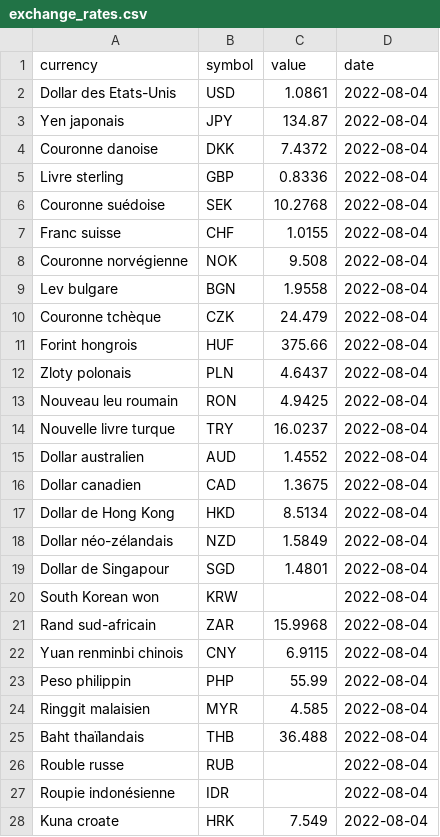
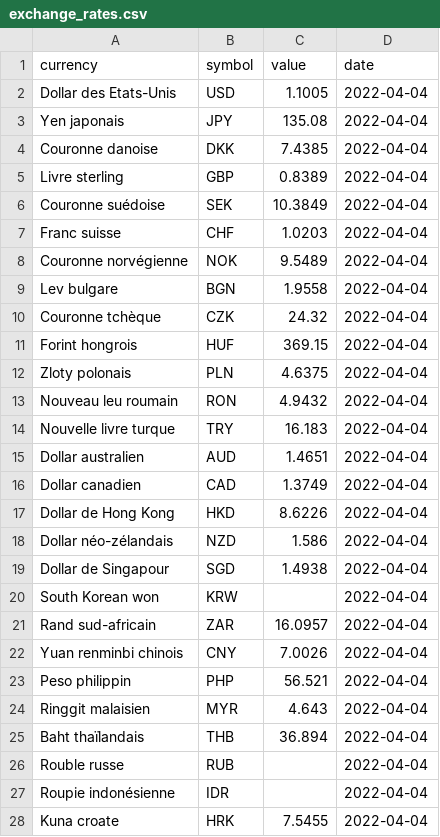
Before and after one commit to AntoineDumestre/Exchange-rates, a CSV file: exchange_rates.csv, drawn as a sheet; only a part is shown; the diff covers the shown part only.

Commit message:
daily_update_data_commit

```diff
--- a/exchange_rates.csv
+++ b/exchange_rates.csv
@@ -1,28 +1,28 @@
 currency,symbol,value,date
-Dollar des Etats-Unis,USD,1.0861,2022-08-04
-Yen japonais,JPY,134.87,2022-08-04
-Couronne danoise,DKK,7.4372,2022-08-04
-Livre sterling,GBP,0.8336,2022-08-04
-Couronne suédoise,SEK,10.2768,2022-08-04
-Franc suisse,CHF,1.0155,2022-08-04
-Couronne norvégienne,NOK,9.508,2022-08-04
-Lev bulgare,BGN,1.9558,2022-08-04
-Couronne tchèque,CZK,24.479,2022-08-04
-Forint hongrois,HUF,375.66,2022-08-04
-Zloty polonais,PLN,4.6437,2022-08-04
-Nouveau leu roumain,RON,4.9425,2022-08-04
-Nouvelle livre turque,TRY,16.0237,2022-08-04
-Dollar australien,AUD,1.4552,2022-08-04
-Dollar canadien,CAD,1.3675,2022-08-04
-Dollar de Hong Kong,HKD,8.5134,2022-08-04
-Dollar néo-zélandais,NZD,1.5849,2022-08-04
-Dollar de Singapour,SGD,1.4801,2022-08-04
-South Korean won,KRW,,2022-08-04
-Rand sud-africain,ZAR,15.9968,2022-08-04
-Yuan renminbi chinois,CNY,6.9115,2022-08-04
-Peso philippin,PHP,55.99,2022-08-04
-Ringgit malaisien,MYR,4.585,2022-08-04
-Baht thaïlandais,THB,36.488,2022-08-04
-Rouble russe,RUB,,2022-08-04
-Roupie indonésienne,IDR,,2022-08-04
-Kuna croate,HRK,7.549,2022-08-04
+Dollar des Etats-Unis,USD,1.1005,2022-04-04
+Yen japonais,JPY,135.08,2022-04-04
+Couronne danoise,DKK,7.4385,2022-04-04
+Livre sterling,GBP,0.8389,2022-04-04
+Couronne suédoise,SEK,10.3849,2022-04-04
+Franc suisse,CHF,1.0203,2022-04-04
+Couronne norvégienne,NOK,9.5489,2022-04-04
+Lev bulgare,BGN,1.9558,2022-04-04
+Couronne tchèque,CZK,24.32,2022-04-04
+Forint hongrois,HUF,369.15,2022-04-04
+Zloty polonais,PLN,4.6375,2022-04-04
+Nouveau leu roumain,RON,4.9432,2022-04-04
+Nouvelle livre turque,TRY,16.183,2022-04-04
+Dollar australien,AUD,1.4651,2022-04-04
+Dollar canadien,CAD,1.3749,2022-04-04
+Dollar de Hong Kong,HKD,8.6226,2022-04-04
+Dollar néo-zélandais,NZD,1.586,2022-04-04
+Dollar de Singapour,SGD,1.4938,2022-04-04
+South Korean won,KRW,,2022-04-04
+Rand sud-africain,ZAR,16.0957,2022-04-04
+Yuan renminbi chinois,CNY,7.0026,2022-04-04
+Peso philippin,PHP,56.521,2022-04-04
+Ringgit malaisien,MYR,4.643,2022-04-04
+Baht thaïlandais,THB,36.894,2022-04-04
+Rouble russe,RUB,,2022-04-04
+Roupie indonésienne,IDR,,2022-04-04
+Kuna croate,HRK,7.5455,2022-04-04
```
Also changed, not shown: 66 edited cells elsewhere in this file.
